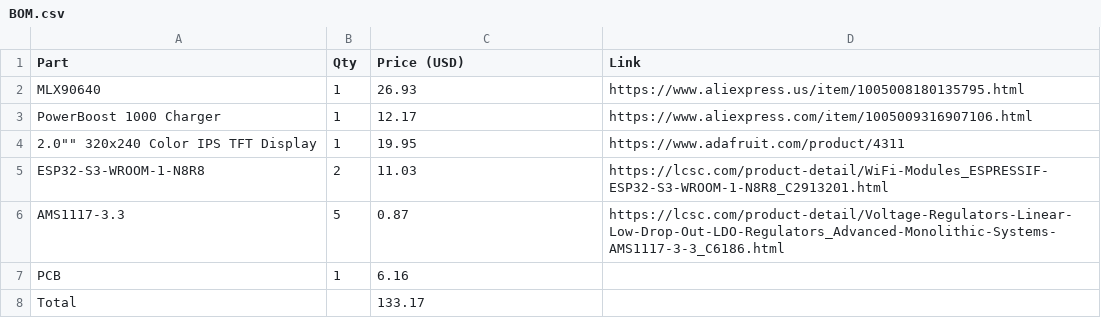
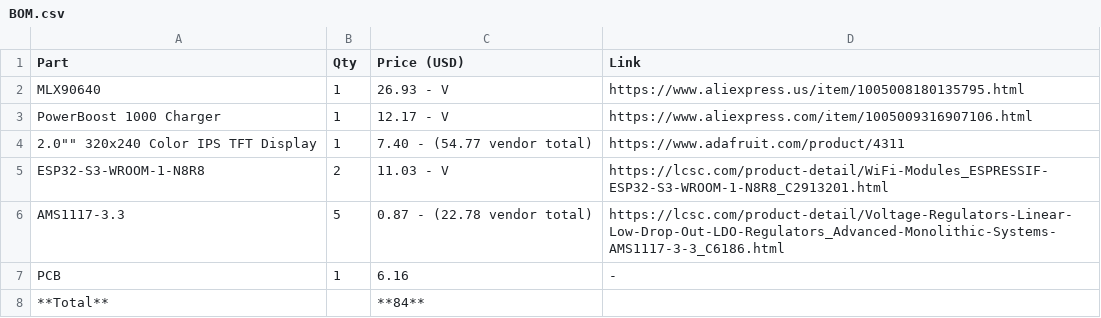
Before and after one commit to ImShyMike/IRview, a CSV file: BOM.csv, drawn as a sheet.

```diff
--- a/BOM.csv
+++ b/BOM.csv
@@ -1,8 +1,8 @@
 Part,Qty,Price (USD),Link
-MLX90640,1,26.93,"https://www.aliexpress.us/item/1005008180135795.html"
-PowerBoost 1000 Charger,1,12.17,"https://www.aliexpress.com/item/1005009316907106.html"
-2.0"" 320x240 Color IPS TFT Display,1,19.95,"https://www.adafruit.com/product/4311"
-ESP32-S3-WROOM-1-N8R8,2,11.03,"https://lcsc.com/product-detail/WiFi-Modules_ESPRESSIF-ESP32-S3-WROOM-1-N8R8_C2913201.html"
-AMS1117-3.3,5,0.87,"https://lcsc.com/product-detail/Voltage-Regulators-Linear-Low-Drop-Out-LDO-Regulators_Advanced-Monolithic-Systems-AMS1117-3-3_C6186.html"
-PCB,1,6.16,
-Total,,133.17,
+MLX90640,1,"26.93 - V",https://www.aliexpress.us/item/1005008180135795.html
+PowerBoost 1000 Charger,1,"12.17 - V",https://www.aliexpress.com/item/1005009316907106.html
+2.0"" 320x240 Color IPS TFT Display,1,"7.40 - (54.77 vendor total)",https://www.adafruit.com/product/4311
+ESP32-S3-WROOM-1-N8R8,2,"11.03 - V",https://lcsc.com/product-detail/WiFi-Modules_ESPRESSIF-ESP32-S3-WROOM-1-N8R8_C2913201.html
+AMS1117-3.3,5,"0.87 - (22.78 vendor total)",https://lcsc.com/product-detail/Voltage-Regulators-Linear-Low-Drop-Out-LDO-Regulators_Advanced-Monolithic-Systems-AMS1117-3-3_C6186.html
+PCB,1,6.16,-
+"**Total**",,"**84**",
```
Also changed, not shown: PCB/IRview/production/positions.csv, 11 other files.
